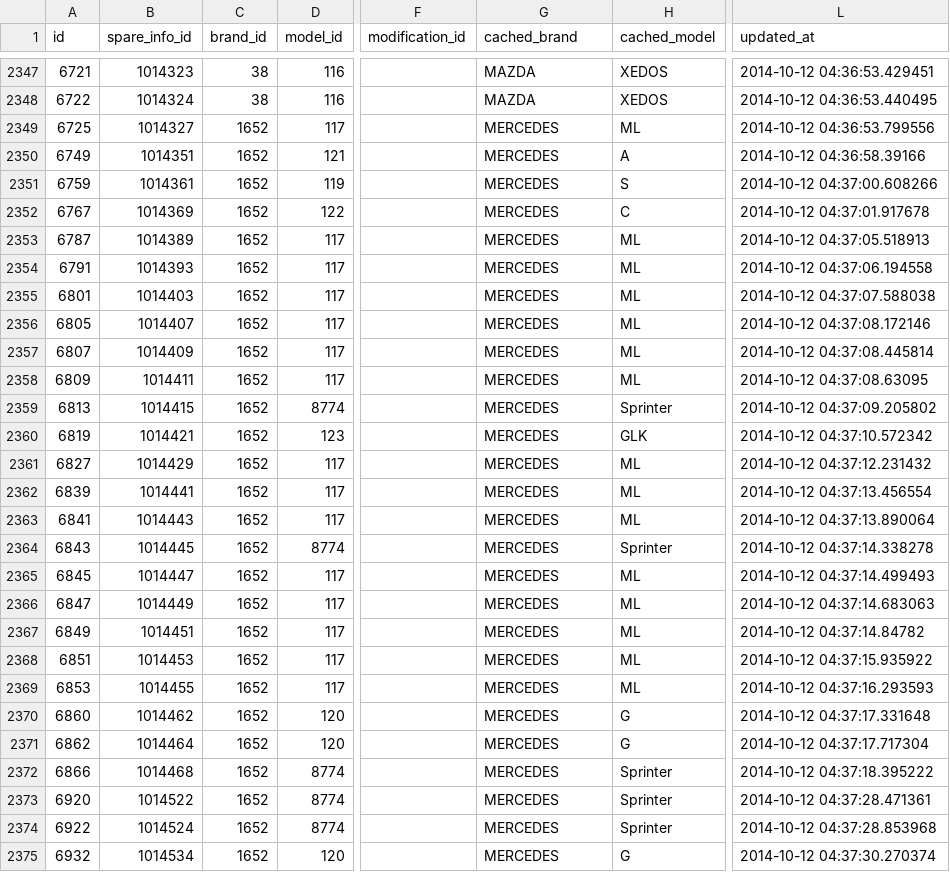
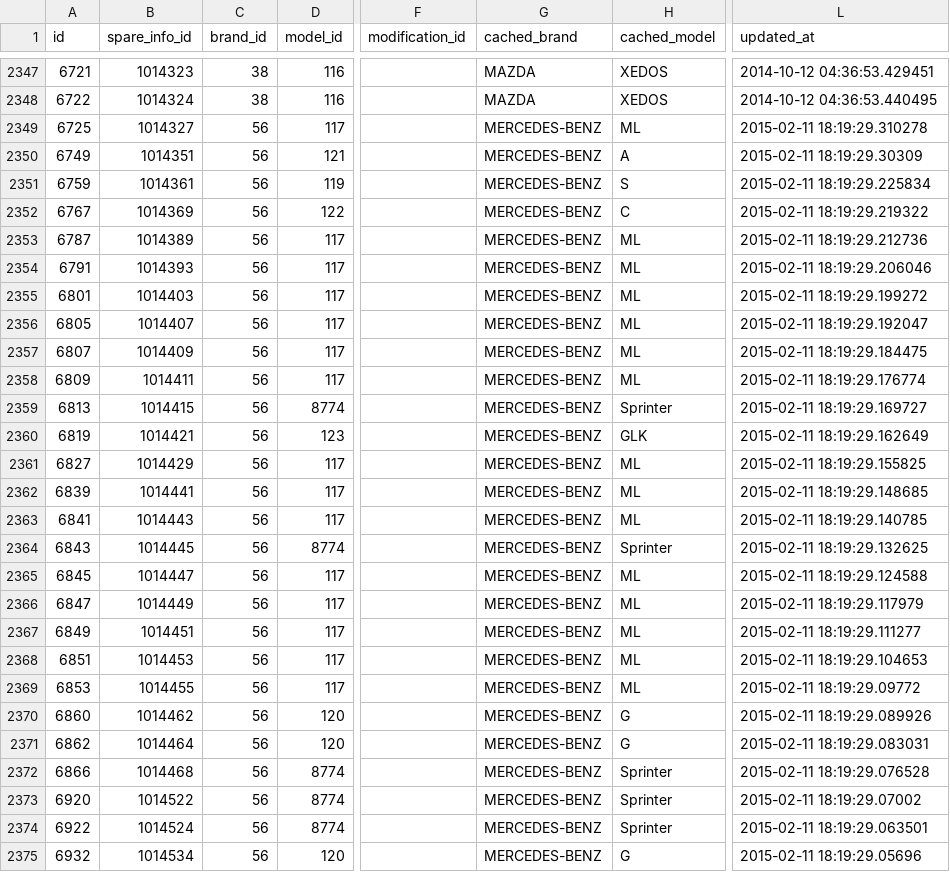
Before and after one commit to woto/yaponama_2012, a CSV file: data/spare_applicabilities.csv, drawn as a sheet; only a part is shown, gaps mark what is left out; the diff covers the shown part only; the diff names each change by its address in the sheet, - before the commit and + after, or states it on an @@ line.

```diff
--- a/data/spare_applicabilities.csv
+++ b/data/spare_applicabilities.csv
-C2349:C2375 (brand_id): 1652
+C2349:C2375 (brand_id): 56
-G2349:G2375 (cached_brand): MERCEDES
+G2349:G2375 (cached_brand): MERCEDES-BENZ
-L2349 (updated_at): 2014-10-12 04:36:53.799556
+L2349 (updated_at): 2015-02-11 18:19:29.310278
-L2350 (updated_at): 2014-10-12 04:36:58.39166
+L2350 (updated_at): 2015-02-11 18:19:29.30309
-L2351 (updated_at): 2014-10-12 04:37:00.608266
+L2351 (updated_at): 2015-02-11 18:19:29.225834
-L2352 (updated_at): 2014-10-12 04:37:01.917678
+L2352 (updated_at): 2015-02-11 18:19:29.219322
-L2353 (updated_at): 2014-10-12 04:37:05.518913
+L2353 (updated_at): 2015-02-11 18:19:29.212736
-L2354 (updated_at): 2014-10-12 04:37:06.194558
+L2354 (updated_at): 2015-02-11 18:19:29.206046
-L2355 (updated_at): 2014-10-12 04:37:07.588038
+L2355 (updated_at): 2015-02-11 18:19:29.199272
-L2356 (updated_at): 2014-10-12 04:37:08.172146
+L2356 (updated_at): 2015-02-11 18:19:29.192047
-L2357 (updated_at): 2014-10-12 04:37:08.445814
+L2357 (updated_at): 2015-02-11 18:19:29.184475
-L2358 (updated_at): 2014-10-12 04:37:08.63095
+L2358 (updated_at): 2015-02-11 18:19:29.176774
-L2359 (updated_at): 2014-10-12 04:37:09.205802
+L2359 (updated_at): 2015-02-11 18:19:29.169727
-L2360 (updated_at): 2014-10-12 04:37:10.572342
+L2360 (updated_at): 2015-02-11 18:19:29.162649
-L2361 (updated_at): 2014-10-12 04:37:12.231432
+L2361 (updated_at): 2015-02-11 18:19:29.155825
-L2362 (updated_at): 2014-10-12 04:37:13.456554
+L2362 (updated_at): 2015-02-11 18:19:29.148685
-L2363 (updated_at): 2014-10-12 04:37:13.890064
+L2363 (updated_at): 2015-02-11 18:19:29.140785
-L2364 (updated_at): 2014-10-12 04:37:14.338278
+L2364 (updated_at): 2015-02-11 18:19:29.132625
-L2365 (updated_at): 2014-10-12 04:37:14.499493
+L2365 (updated_at): 2015-02-11 18:19:29.124588
-L2366 (updated_at): 2014-10-12 04:37:14.683063
+L2366 (updated_at): 2015-02-11 18:19:29.117979
-L2367 (updated_at): 2014-10-12 04:37:14.84782
+L2367 (updated_at): 2015-02-11 18:19:29.111277
-L2368 (updated_at): 2014-10-12 04:37:15.935922
+L2368 (updated_at): 2015-02-11 18:19:29.104653
-L2369 (updated_at): 2014-10-12 04:37:16.293593
+L2369 (updated_at): 2015-02-11 18:19:29.09772
-L2370 (updated_at): 2014-10-12 04:37:17.331648
+L2370 (updated_at): 2015-02-11 18:19:29.089926
-L2371 (updated_at): 2014-10-12 04:37:17.717304
+L2371 (updated_at): 2015-02-11 18:19:29.083031
-L2372 (updated_at): 2014-10-12 04:37:18.395222
+L2372 (updated_at): 2015-02-11 18:19:29.076528
-L2373 (updated_at): 2014-10-12 04:37:28.471361
+L2373 (updated_at): 2015-02-11 18:19:29.07002
-L2374 (updated_at): 2014-10-12 04:37:28.853968
+L2374 (updated_at): 2015-02-11 18:19:29.063501
-L2375 (updated_at): 2014-10-12 04:37:30.270374
+L2375 (updated_at): 2015-02-11 18:19:29.05696
```
Also changed, not shown: 18 edited cells elsewhere in this file, data/models.csv, 1 other file.
